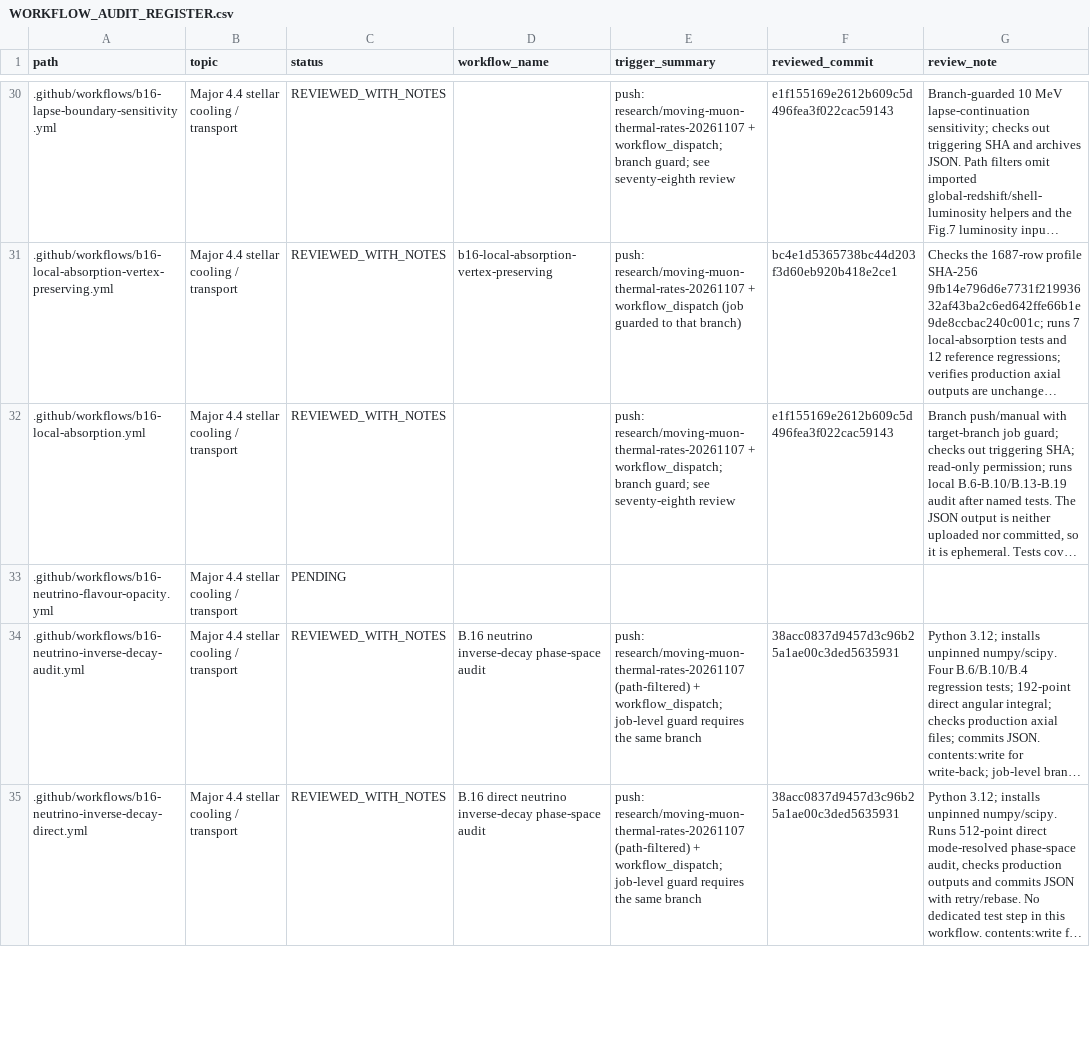
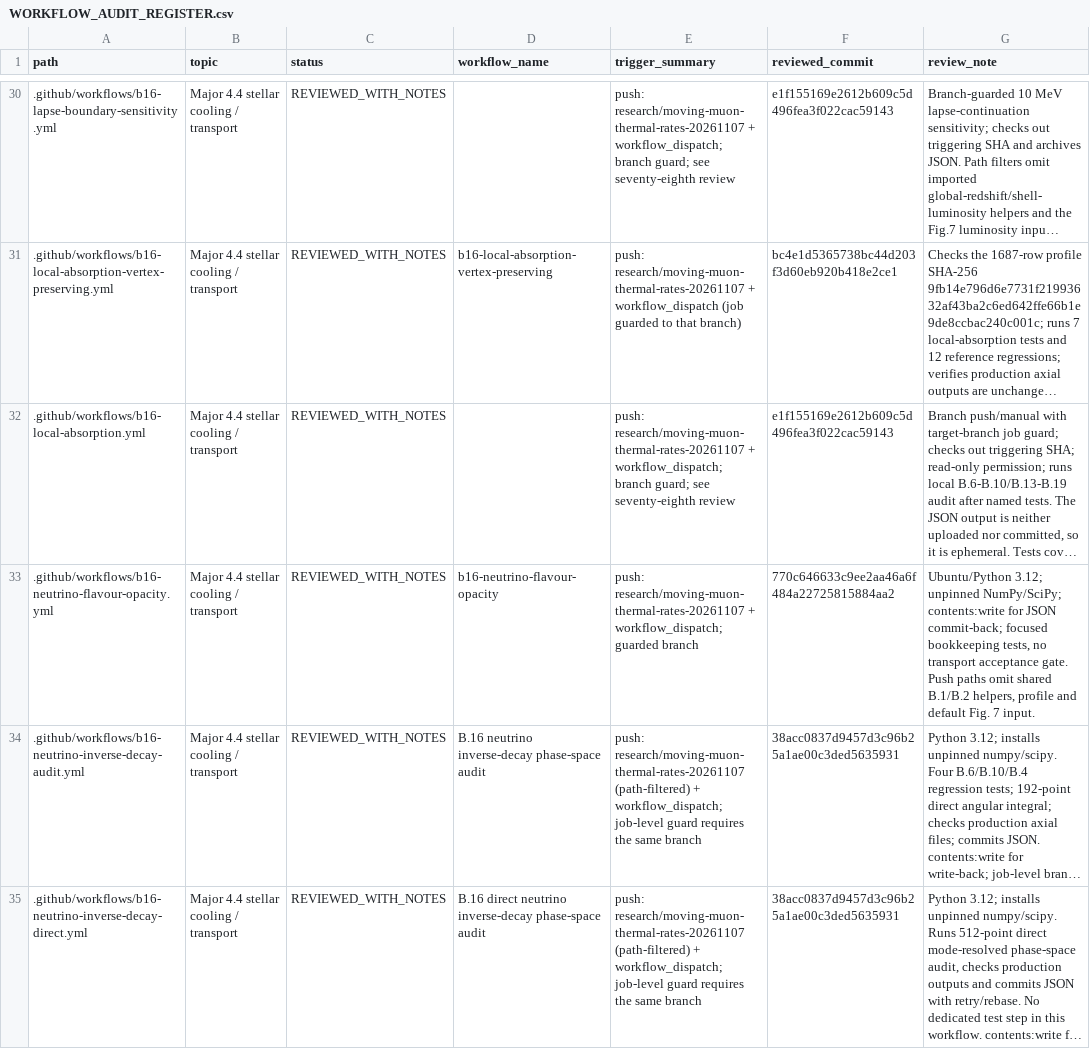
Before and after one commit to lm846802297-bit/axial-vector-review-response, a CSV file: .github/workflows/WORKFLOW_AUDIT_REGISTER.csv, drawn as a sheet; only a part is shown, gaps mark what is left out; long unchanged cells end in …; the diff covers the shown part only; the diff names each change by its address in the sheet, - before the commit and + after, or states it on an @@ line.

Commit message:
docs: record five B.16 workflow reviews

```diff
--- a/.github/workflows/WORKFLOW_AUDIT_REGISTER.csv
+++ b/.github/workflows/WORKFLOW_AUDIT_REGISTER.csv
-C33 (status): PENDING
+C33 (status): REVIEWED_WITH_NOTES
-D33 (workflow_name): (empty)
+D33 (workflow_name): b16-neutrino-flavour-opacity
-E33 (trigger_summary): (empty)
+E33 (trigger_summary): push: research/moving-muon-thermal-rates-20261107 + workflow_dispatch; guarded branch
-F33 (reviewed_commit): (empty)
+F33 (reviewed_commit): 770c646633c9ee2aa46a6f484a22725815884aa2
-G33 (review_note): (empty)
+G33 (review_note): Ubuntu/Python 3.12; unpinned NumPy/SciPy; contents:write for JSON commit-back; focused bookkeeping tests, no transport acceptance gate. Push paths omit shared B.1/B.2 helpers, profile and default Fig. 7 input.
```
Also changed, not shown: 20 edited cells elsewhere in this file.
